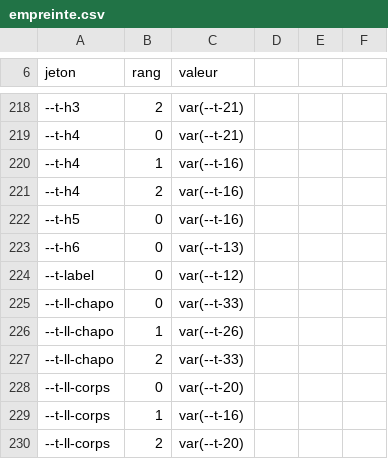
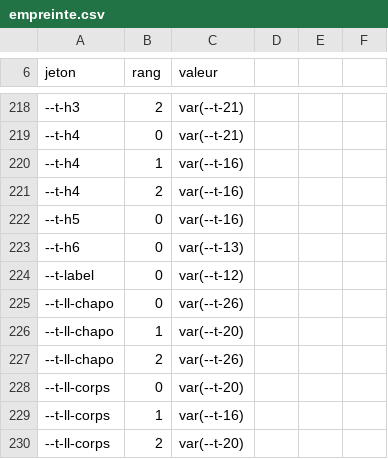
Before and after one commit to rastalkemist/miroots, a CSV file: ci/empreinte.csv, drawn as a sheet; only a part is shown, gaps mark what is left out.

```diff
--- a/ci/empreinte.csv
+++ b/ci/empreinte.csv
@@ -224,5 +224,5 @@ jeton,rang,valeur
 --t-label,0,var(--t-12)
---t-ll-chapo,0,var(--t-33)
---t-ll-chapo,1,var(--t-26)
---t-ll-chapo,2,var(--t-33)
+--t-ll-chapo,0,var(--t-26)
+--t-ll-chapo,1,var(--t-20)
+--t-ll-chapo,2,var(--t-26)
 --t-ll-corps,0,var(--t-20)
```
Also changed, not shown: 2 other files.
